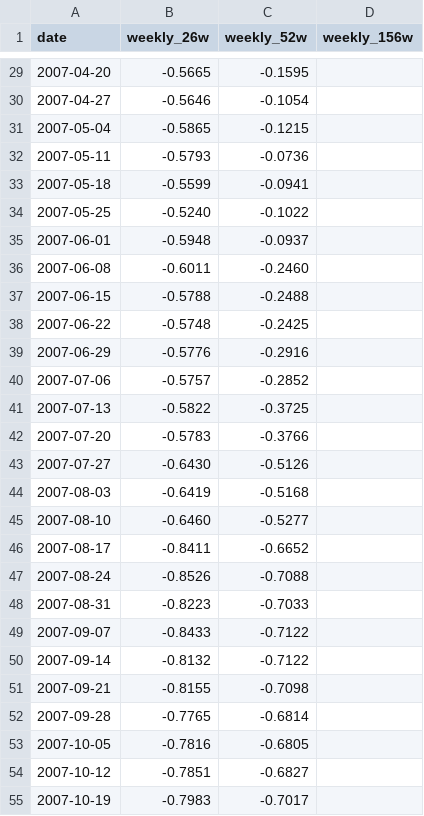
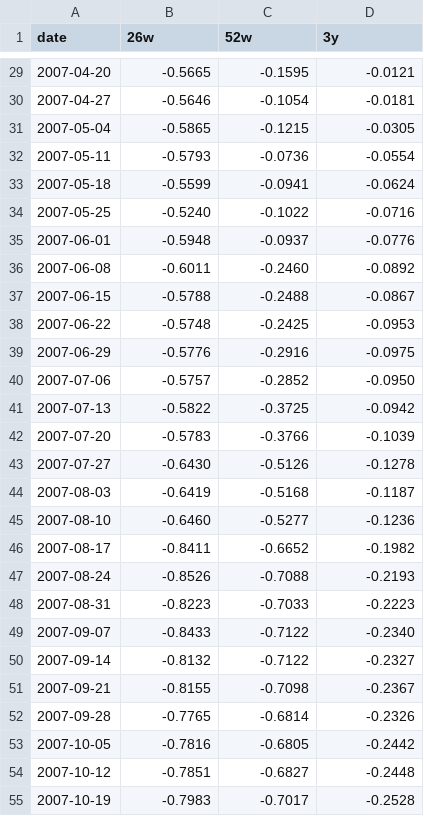
Before and after one commit to githubgir/pro-in-bra, a CSV file: fx_eq_corr/output/rolling_corr_jpy_nikkei.csv (was jpy_eq_corr/output/rolling_corr_weekly.csv), drawn as a sheet; only a part is shown, gaps mark what is left out; the diff covers the shown part only.

```diff
--- a/jpy_eq_corr/output/rolling_corr_weekly.csv
+++ b/fx_eq_corr/output/rolling_corr_jpy_nikkei.csv
@@ -1 +1 @@
-date,weekly_26w,weekly_52w,weekly_156w
+date,26w,52w,3y
@@ -29,27 +29,27 @@ date,weekly_26w,weekly_52w,weekly_156w
-2007-04-20,-0.5665,-0.1595,
-2007-04-27,-0.5646,-0.1054,
-2007-05-04,-0.5865,-0.1215,
-2007-05-11,-0.5793,-0.0736,
-2007-05-18,-0.5599,-0.0941,
-2007-05-25,-0.5240,-0.1022,
-2007-06-01,-0.5948,-0.0937,
-2007-06-08,-0.6011,-0.2460,
-2007-06-15,-0.5788,-0.2488,
-2007-06-22,-0.5748,-0.2425,
-2007-06-29,-0.5776,-0.2916,
-2007-07-06,-0.5757,-0.2852,
-2007-07-13,-0.5822,-0.3725,
-2007-07-20,-0.5783,-0.3766,
-2007-07-27,-0.6430,-0.5126,
-2007-08-03,-0.6419,-0.5168,
-2007-08-10,-0.6460,-0.5277,
-2007-08-17,-0.8411,-0.6652,
-2007-08-24,-0.8526,-0.7088,
-2007-08-31,-0.8223,-0.7033,
-2007-09-07,-0.8433,-0.7122,
-2007-09-14,-0.8132,-0.7122,
-2007-09-21,-0.8155,-0.7098,
-2007-09-28,-0.7765,-0.6814,
-2007-10-05,-0.7816,-0.6805,
-2007-10-12,-0.7851,-0.6827,
-2007-10-19,-0.7983,-0.7017,
+2007-04-20,-0.5665,-0.1595,-0.0121
+2007-04-27,-0.5646,-0.1054,-0.0181
+2007-05-04,-0.5865,-0.1215,-0.0305
+2007-05-11,-0.5793,-0.0736,-0.0554
+2007-05-18,-0.5599,-0.0941,-0.0624
+2007-05-25,-0.5240,-0.1022,-0.0716
+2007-06-01,-0.5948,-0.0937,-0.0776
+2007-06-08,-0.6011,-0.2460,-0.0892
+2007-06-15,-0.5788,-0.2488,-0.0867
+2007-06-22,-0.5748,-0.2425,-0.0953
+2007-06-29,-0.5776,-0.2916,-0.0975
+2007-07-06,-0.5757,-0.2852,-0.0950
+2007-07-13,-0.5822,-0.3725,-0.0942
+2007-07-20,-0.5783,-0.3766,-0.1039
+2007-07-27,-0.6430,-0.5126,-0.1278
+2007-08-03,-0.6419,-0.5168,-0.1187
+2007-08-10,-0.6460,-0.5277,-0.1236
+2007-08-17,-0.8411,-0.6652,-0.1982
+2007-08-24,-0.8526,-0.7088,-0.2193
+2007-08-31,-0.8223,-0.7033,-0.2223
+2007-09-07,-0.8433,-0.7122,-0.2340
+2007-09-14,-0.8132,-0.7122,-0.2327
+2007-09-21,-0.8155,-0.7098,-0.2367
+2007-09-28,-0.7765,-0.6814,-0.2326
+2007-10-05,-0.7816,-0.6805,-0.2442
+2007-10-12,-0.7851,-0.6827,-0.2448
+2007-10-19,-0.7983,-0.7017,-0.2528
```
Also changed, not shown: 1 removed row and 77 edited cells elsewhere in this file, 31 other files.
